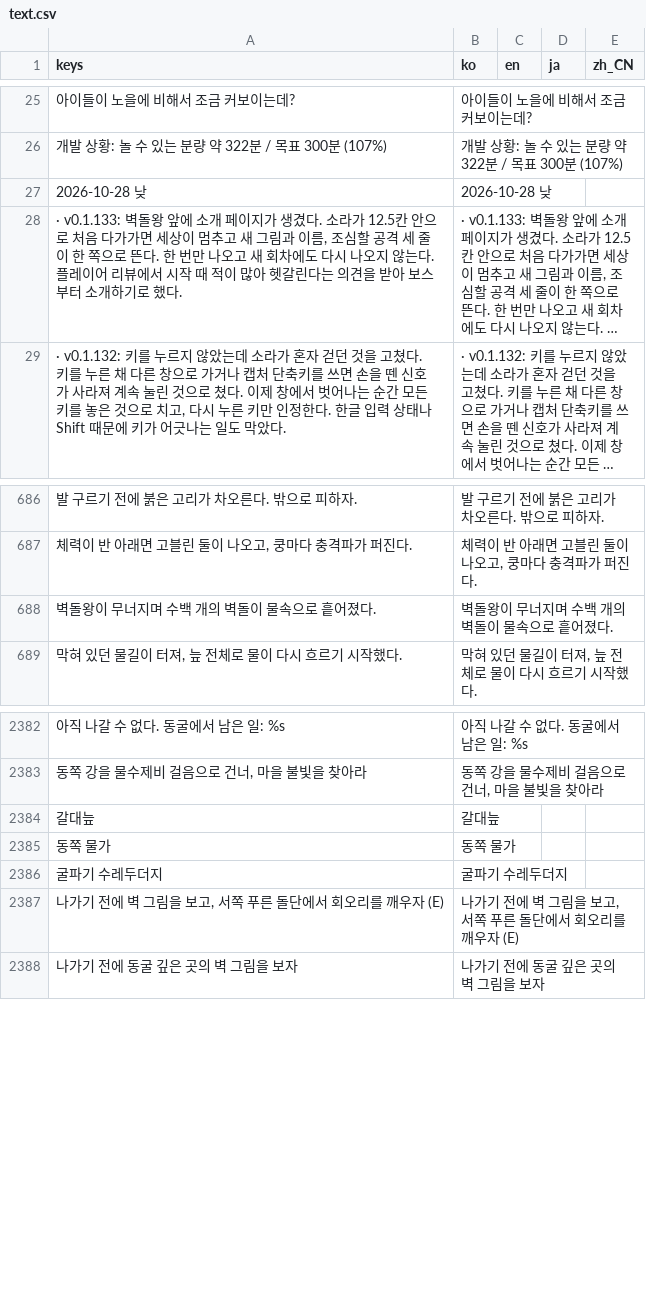
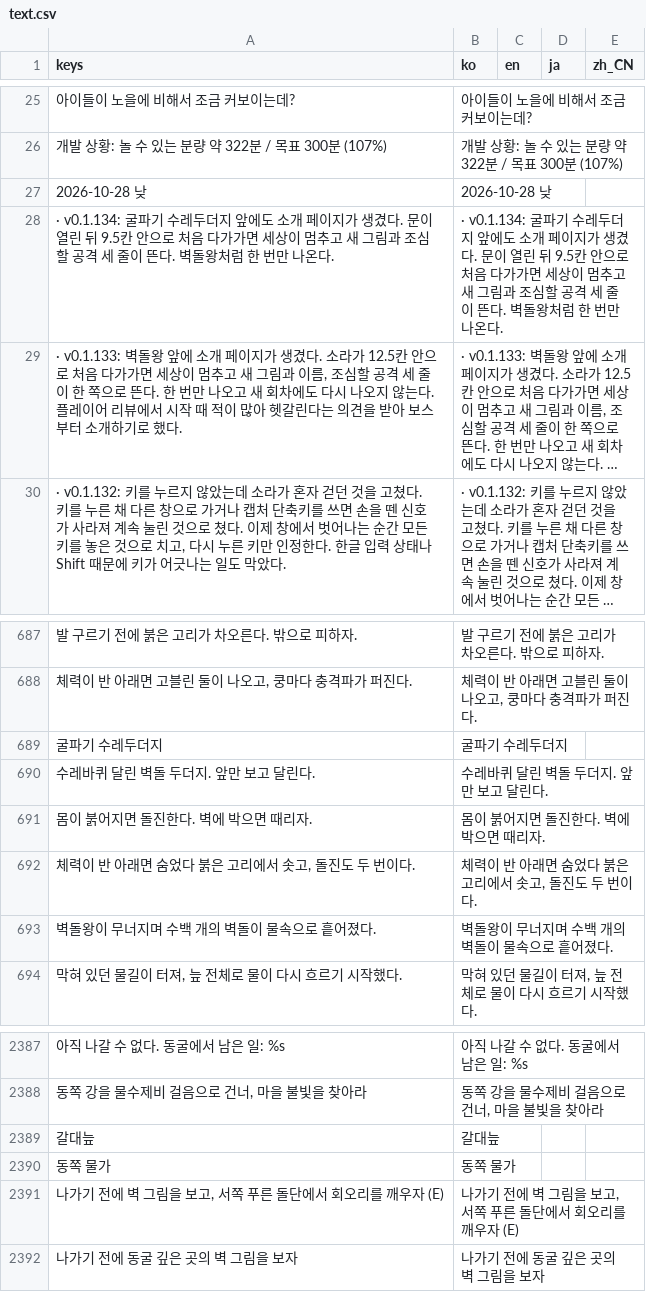
Before and after one commit to destory1984/the-crown-oddity, a CSV file: godot/i18n/text.csv, drawn as a sheet; only a part is shown, gaps mark what is left out; long unchanged cells end in …; the diff names each change by its address in the sheet, - before the commit and + after, or states it on an @@ line.

```diff
--- a/godot/i18n/text.csv
+++ b/godot/i18n/text.csv
+row 28: · v0.1.134: 굴파기 수레두더지 앞에도 소개 페이지가 생겼다. 문이 열린 뒤 9.5칸 안으로 처음 다가가면 세상이 멈추고 새 그림과 조심할 공격 세 줄이 뜬다. 벽돌왕처럼 한 번만 나온다. | · v0.1.134: 굴파기 수레두더지 앞에도 소개 페이지가 생겼다. 문이 열린 뒤 9.5칸 안으로 처음 다가가면 세상이 멈추고 새 그림과 조심할 공격 세 줄이 뜬다. 벽돌왕처럼 한 번만 나온다.
@@ row 2386 moved to row 689: 굴파기 수레두더지 @@
+row 690: 수레바퀴 달린 벽돌 두더지. 앞만 보고 달린다. | 수레바퀴 달린 벽돌 두더지. 앞만 보고 달린다.
+row 691: 몸이 붉어지면 돌진한다. 벽에 박으면 때리자. | 몸이 붉어지면 돌진한다. 벽에 박으면 때리자.
+row 692: 체력이 반 아래면 숨었다 붉은 고리에서 솟고, 돌진도 두 번이다. | 체력이 반 아래면 숨었다 붉은 고리에서 솟고, 돌진도 두 번이다.
```
Also changed, not shown: 13 other files.
